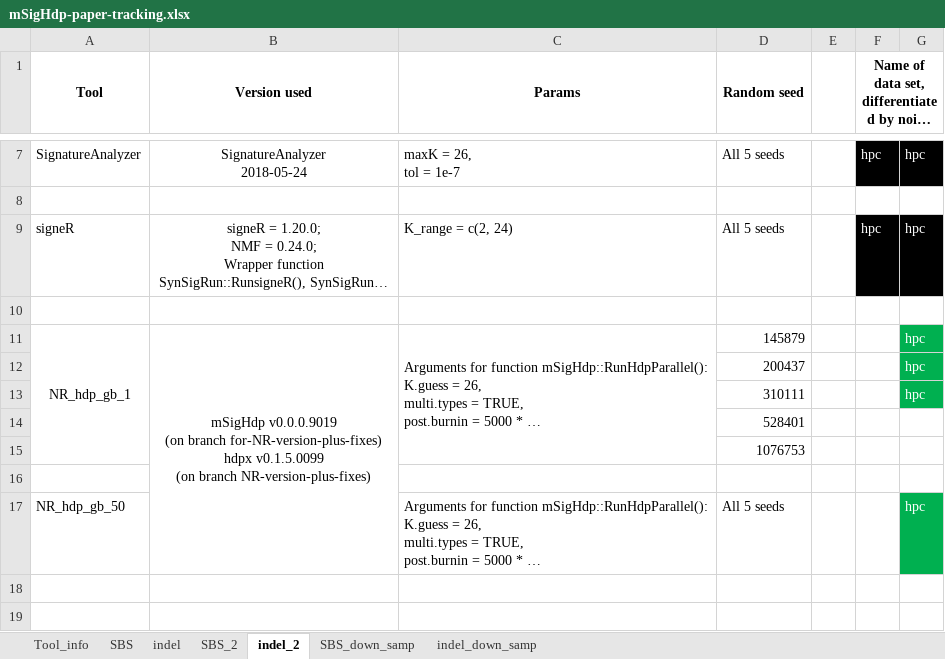
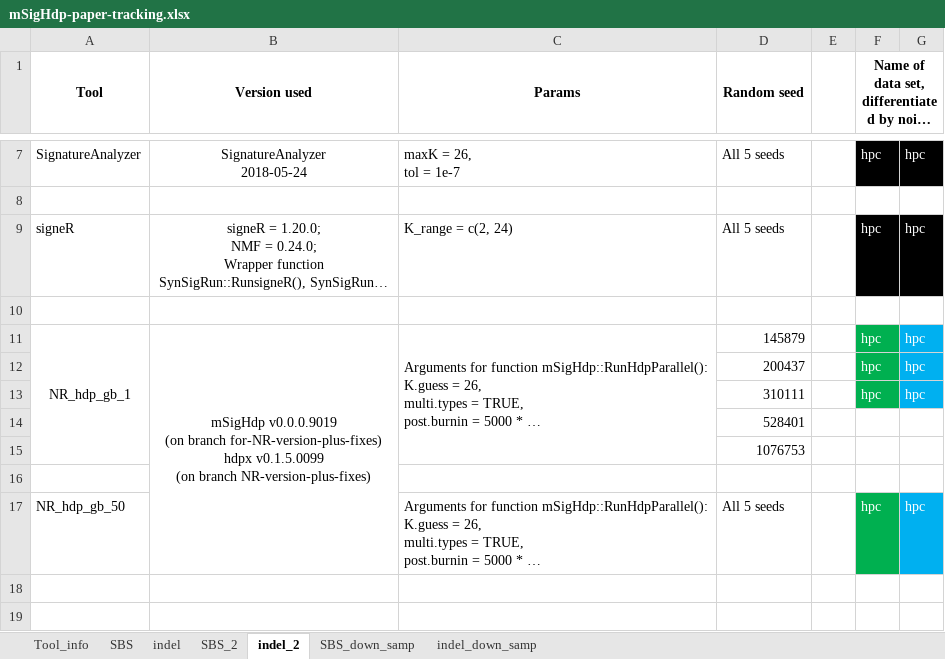
Before and after one commit to steverozen/mSigHdp_paper_sup_files_x1, an Excel workbook: mSigHdp-paper-tracking.xlsx, sheet indel_2, drawn as a sheet; only a part is shown, gaps mark what is left out; long unchanged cells end in …; values as stored, in another font and other column widths than the file's, no borders; the diff names each change by its address in the sheet, - before the commit and + after, or states it on an @@ line.

Commit message:
Updates to `mSigHdp-paper-tracking.xlsx`:
Some jobs of NR_hdp on indel_2 data sets have been finished.

```diff
--- a/mSigHdp-paper-tracking.xlsx (sheet indel_2)
+++ b/mSigHdp-paper-tracking.xlsx (sheet indel_2)
-F11:F13: (empty)
+F11:F13: hpc
-F11:F13 fill: none
+F11:F13 fill: #00B050
-G11:G13 fill: #00B050
+G11:G13 fill: #00B0F0
-F17: (empty)
+F17: hpc
-F17 fill: none
+F17 fill: #00B050
-G17 fill: #00B050
+G17 fill: #00B0F0
```
